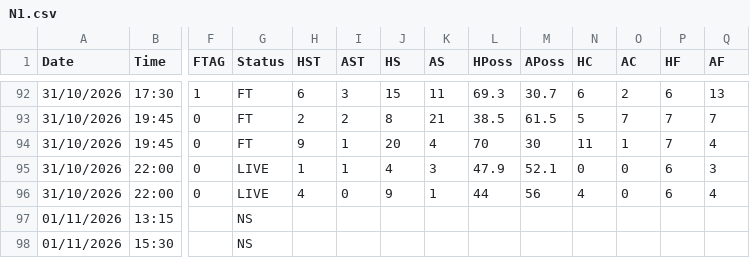
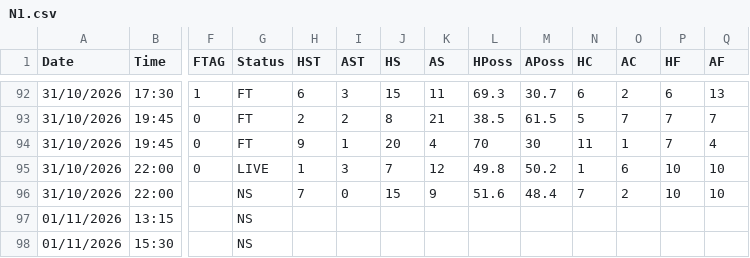
Before and after one commit to yorsbedoya-ui/pizarra-de-pronosticos, a CSV file: data/live/N1.csv, drawn as a sheet; only a part is shown, gaps mark what is left out; removed rows and columns are numbered as before the commit, all else as after; rows hold the shown columns only; the diff names each change by its address in the sheet, - before the commit and + after, or states it on an @@ line.

```diff
--- a/data/live/N1.csv
+++ b/data/live/N1.csv
-I95 (AST): 1
+I95 (AST): 3
-J95 (HS): 4
+J95 (HS): 7
-K95 (AS): 3
+K95 (AS): 12
-L95 (HPoss): 47.9
+L95 (HPoss): 49.8
-M95 (APoss): 52.1
+M95 (APoss): 50.2
-N95 (HC): 0
+N95 (HC): 1
-O95 (AC): 0
+O95 (AC): 6
-P95 (HF): 6
+P95 (HF): 10
-Q95 (AF): 3
+Q95 (AF): 10
-row 96: 31/10/2026 | 22:00 | 0 | LIVE | 4 | 0 | 9 | 1 | 44 | 56 | 4 | 0 | 6 | 4
+row 96: 31/10/2026 | 22:00 |  | NS | 7 | 0 | 15 | 9 | 51.6 | 48.4 | 7 | 2 | 10 | 10
```
Also changed, not shown: data/live/E0.csv, data/live/F1.csv, 4 other files.
